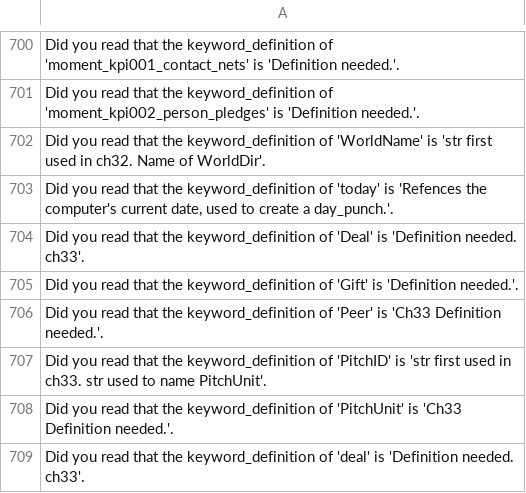
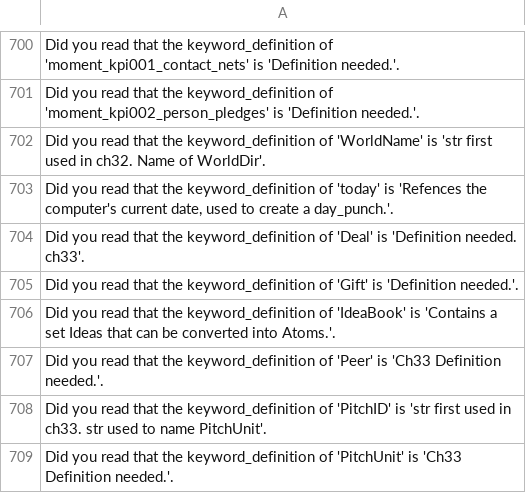
Before and after one commit to jschalk/keg, a CSV file: src/ch99_glossary/derived/keg_exam_questions.csv, drawn as a sheet; only a part is shown, gaps mark what is left out; the shorter side is filled out with more unchanged rows.

```diff
--- a/src/ch99_glossary/derived/keg_exam_questions.csv
+++ b/src/ch99_glossary/derived/keg_exam_questions.csv
@@ -707,2 +707,3 @@ Did you read that the keyword_definition of 'Deal' is 'Definition needed. ch33'.
 Did you read that the keyword_definition of 'Gift' is 'Definition needed.'.
+Did you read that the keyword_definition of 'IdeaBook' is 'Contains a set Ideas that can be converted into Atoms.'.
 Did you read that the keyword_definition of 'Peer' is 'Ch33 Definition needed.'.
```
Also changed, not shown: src/ch99_glossary/derived/question_tier.csv, 11 other files.
